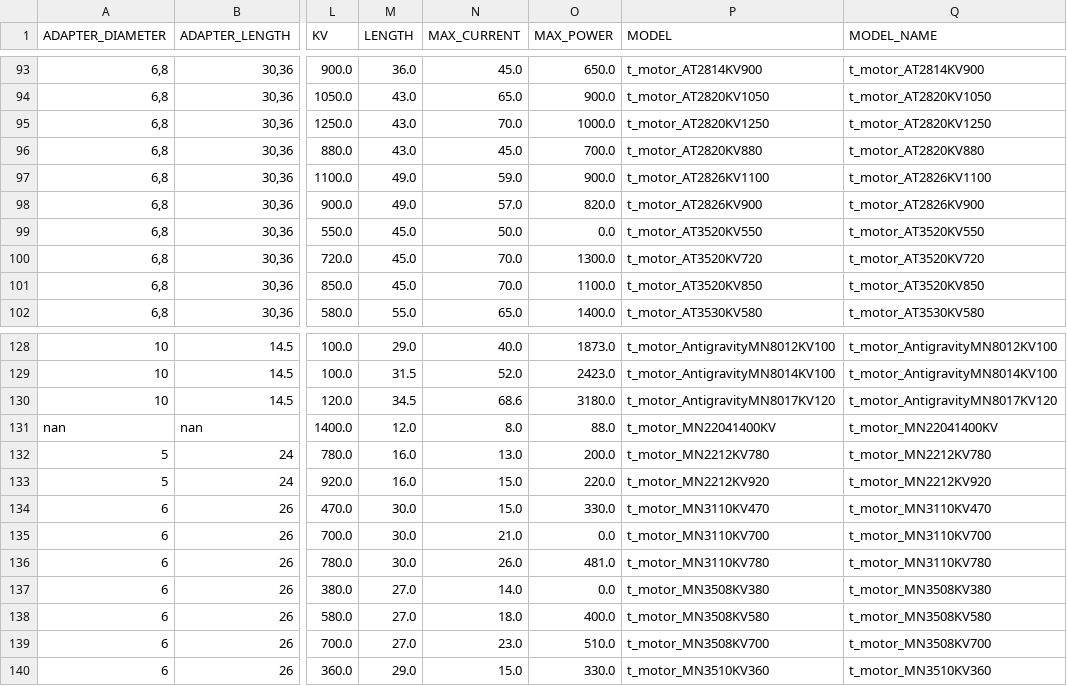
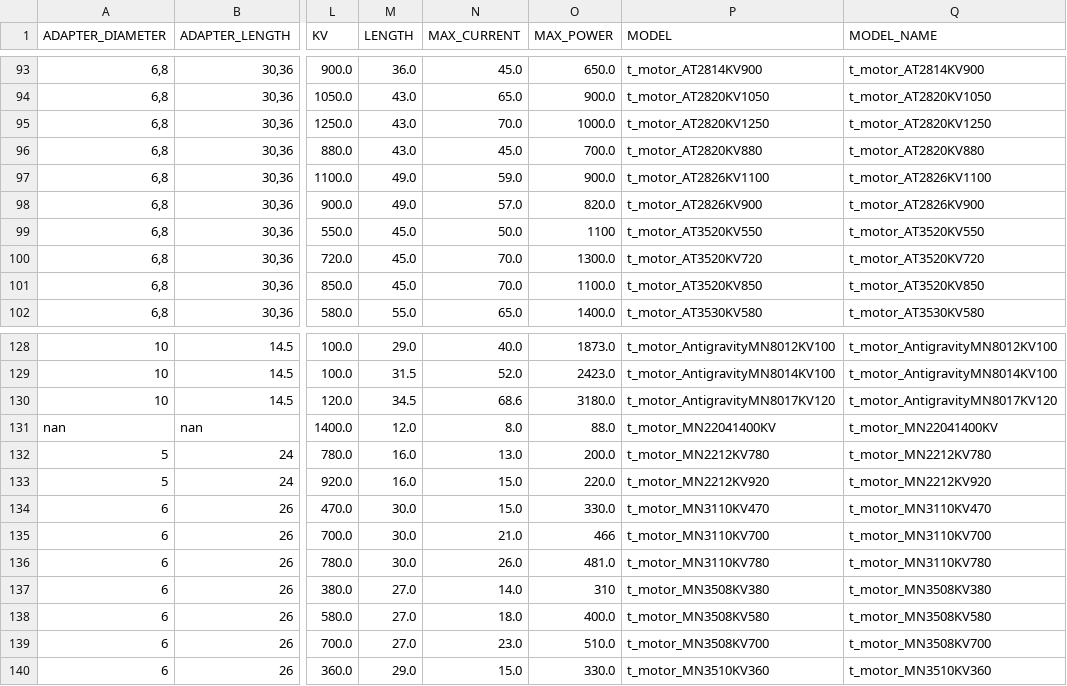
Before and after one commit to symbench/uav-analysis, a CSV file: uav_analysis/data_hackathon2/MotorAll.csv, drawn as a sheet; only a part is shown, gaps mark what is left out; the diff names each change by its address in the sheet, - before the commit and + after, or states it on an @@ line.

```diff
--- a/uav_analysis/data_hackathon2/MotorAll.csv
+++ b/uav_analysis/data_hackathon2/MotorAll.csv
-O99 (MAX_POWER): 0.0
+O99 (MAX_POWER): 1100
-O135 (MAX_POWER): 0.0
+O135 (MAX_POWER): 466
-O137 (MAX_POWER): 0.0
+O137 (MAX_POWER): 310
```
Also changed, not shown: uav_analysis/data_hackathon2/Motor.csv, 2 other files.
